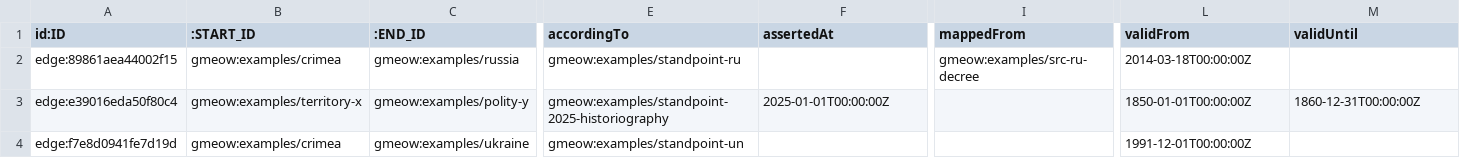
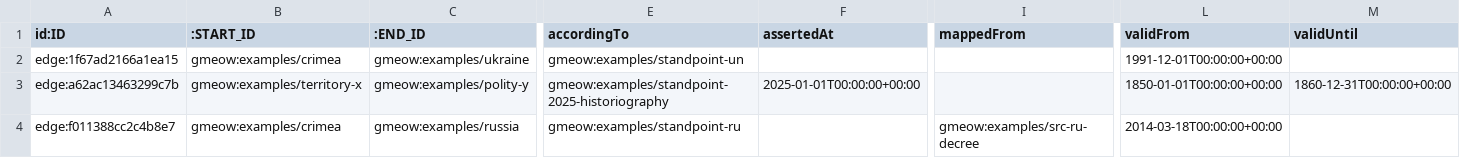
Before and after one commit to Blackcat-Informatics/gmeow-ontology, a CSV file: generated/lpg/neo4j/edges_containedInPlace.csv, drawn as a sheet; only a part is shown, gaps mark what is left out; the diff names each change by its address in the sheet, - before the commit and + after, or states it on an @@ line.

```diff
--- a/generated/lpg/neo4j/edges_containedInPlace.csv
+++ b/generated/lpg/neo4j/edges_containedInPlace.csv
-A2 (id:ID): edge:89861aea44002f15
+A2 (id:ID): edge:1f67ad2166a1ea15
-C2 (:END_ID): gmeow:examples/russia
+C2 (:END_ID): gmeow:examples/ukraine
-E2 (accordingTo): gmeow:examples/standpoint-ru
+E2 (accordingTo): gmeow:examples/standpoint-un
-I2 (mappedFrom): gmeow:examples/src-ru-decree
+I2 (mappedFrom): (empty)
-L2 (validFrom): 2014-03-18T00:00:00Z
+L2 (validFrom): 1991-12-01T00:00:00+00:00
-A3 (id:ID): edge:e39016eda50f80c4
+A3 (id:ID): edge:a62ac13463299c7b
-F3 (assertedAt): 2025-01-01T00:00:00Z
+F3 (assertedAt): 2025-01-01T00:00:00+00:00
-L3 (validFrom): 1850-01-01T00:00:00Z
+L3 (validFrom): 1850-01-01T00:00:00+00:00
-M3 (validUntil): 1860-12-31T00:00:00Z
+M3 (validUntil): 1860-12-31T00:00:00+00:00
-A4 (id:ID): edge:f7e8d0941fe7d19d
+A4 (id:ID): edge:f011388cc2c4b8e7
-C4 (:END_ID): gmeow:examples/ukraine
+C4 (:END_ID): gmeow:examples/russia
-E4 (accordingTo): gmeow:examples/standpoint-un
+E4 (accordingTo): gmeow:examples/standpoint-ru
-I4 (mappedFrom): (empty)
+I4 (mappedFrom): gmeow:examples/src-ru-decree
-L4 (validFrom): 1991-12-01T00:00:00Z
+L4 (validFrom): 2014-03-18T00:00:00+00:00
```
Also changed, not shown: generated/lpg/edges.csv, generated/lpg/neo4j/edges_claimModality.csv, 31 other files.
